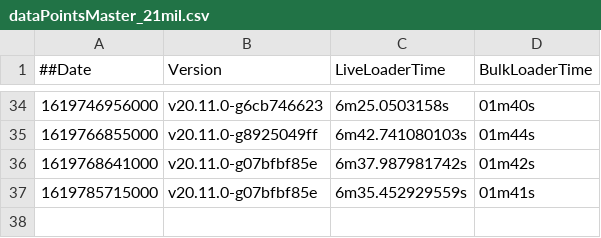
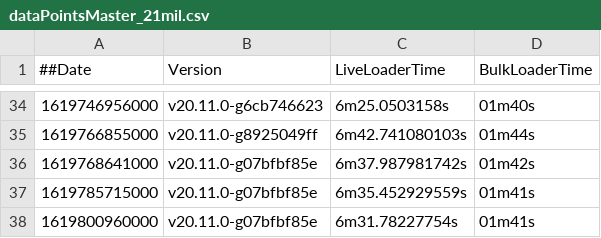
Before and after one commit to souravDgraph/Automation, a CSV file: utilities/benchmarking_charts/dataPointsMaster_21mil.csv, drawn as a sheet; only a part is shown, gaps mark what is left out.

Commit message:
AutoTeamCity: Adding new Run data

```diff
--- a/utilities/benchmarking_charts/dataPointsMaster_21mil.csv
+++ b/utilities/benchmarking_charts/dataPointsMaster_21mil.csv
@@ -37 +37,2 @@
 1619785715000,v20.11.0-g07bfbf85e,6m35.452929559s,01m41s
+1619800960000,v20.11.0-g07bfbf85e,6m31.78227754s,01m41s
```
